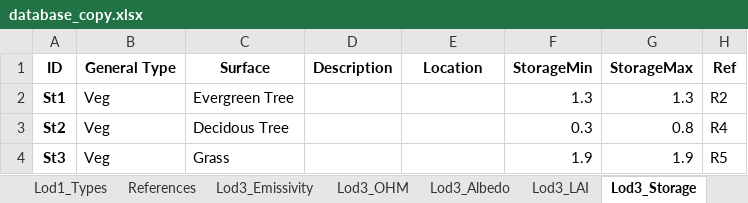
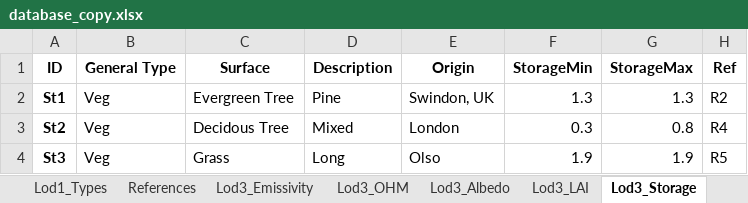
Before and after one commit to gusbacos/SUEWS-Database-manager, an Excel workbook: urban_type_creator/database_copy.xlsx, sheet Lod3_Storage, drawn as a sheet; values as stored, in another font and other column widths than the file's, no borders; the diff names each change by its address in the sheet, - before the commit and + after, or states it on an @@ line.

```diff
--- a/urban_type_creator/database_copy.xlsx (sheet Lod3_Storage)
+++ b/urban_type_creator/database_copy.xlsx (sheet Lod3_Storage)
-E1: Location
+E1: Origin
-D2 (Description): (empty)
+D2 (Description): Pine
-E2 (Origin): (empty)
+E2 (Origin): Swindon, UK
-D3 (Description): (empty)
+D3 (Description): Mixed
-E3 (Origin): (empty)
+E3 (Origin): London
-D4 (Description): (empty)
+D4 (Description): Long
-E4 (Origin): (empty)
+E4 (Origin): Olso
```
Also changed, not shown: sheet Lod3_Albedo, sheet Lod3_LAI, sheet Lod3_OHM, sheet Lod2_BareSoil, sheet Lod2_NonVeg, sheet Lod2_Water, 6 more sheets, 3 other files.
